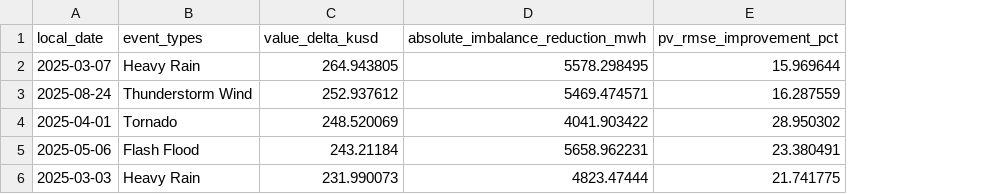
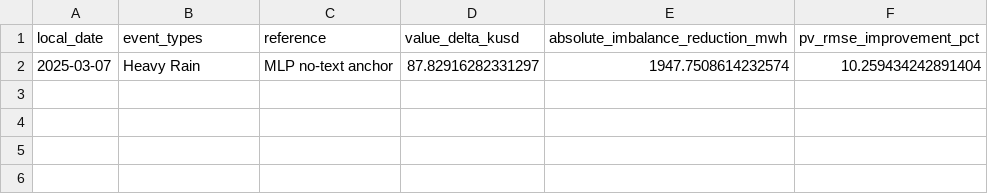
Before and after one commit to habahabadog/weather_narratives_to_solar_market_risk_decisions, a CSV file: data/event_day_examples.csv, drawn as a sheet; removed rows and columns are numbered as before the commit, all else as after; the diff names each change by its address in the sheet, - before the commit and + after, or states it on an @@ line.

```diff
--- a/data/event_day_examples.csv
+++ b/data/event_day_examples.csv
+column C (reference), row 2: MLP no-text anchor
-D2 (value_delta_kusd): 264.943805
+D2 (value_delta_kusd): 87.82916282331297
-E2 (absolute_imbalance_reduction_mwh): 5578.298495
+E2 (absolute_imbalance_reduction_mwh): 1947.7508614232574
-F2 (pv_rmse_improvement_pct): 15.969644
+F2 (pv_rmse_improvement_pct): 10.259434242891404
-row 3: 2025-08-24 | Thunderstorm Wind | 252.937612 | 5469.474571 | 16.287559
-row 4: 2025-04-01 | Tornado | 248.520069 | 4041.903422 | 28.950302
-row 5: 2025-05-06 | Flash Flood | 243.21184 | 5658.962231 | 23.380491
-row 6: 2025-03-03 | Heavy Rain | 231.990073 | 4823.47444 | 21.741775
```
Also changed, not shown: data/case_2025_03_07.csv, data/paired_seed_deltas.csv, 16 other files.
